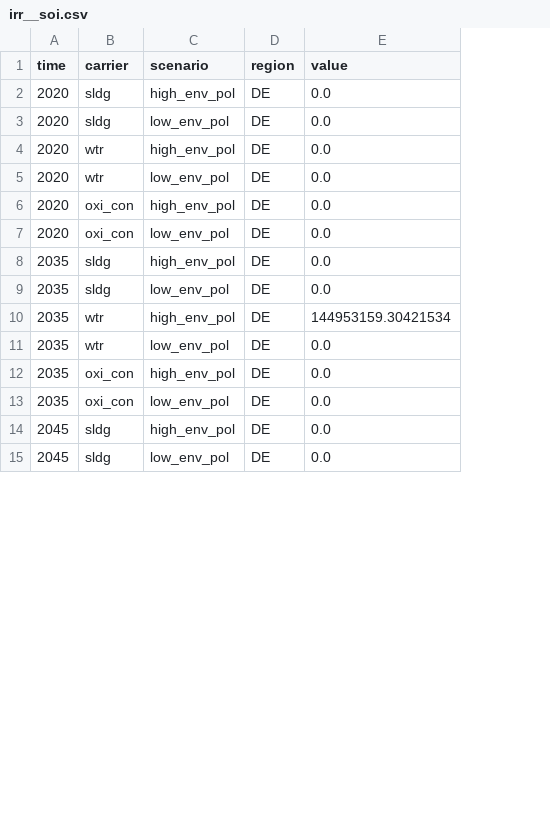
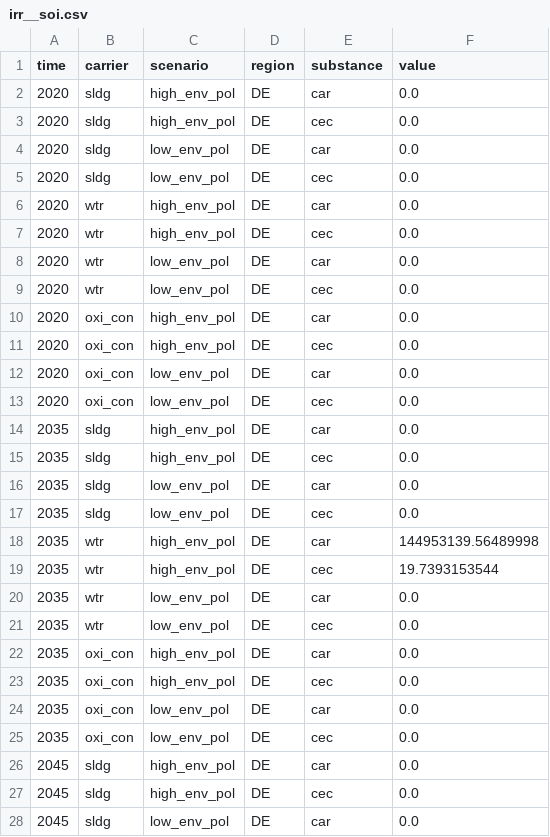
Before and after one commit to isabelapi/PAW_MFA_LCA_2025, a CSV file: MFA/Data/mfa_data.csv/irr__soi.csv, drawn as a sheet; only a part is shown; addresses are those after the commit; the diff covers the shown part only; the diff names each change by its address in the sheet, - before the commit and + after, or states it on an @@ line.

```diff
--- a/MFA/Data/mfa_data.csv/irr__soi.csv
+++ b/MFA/Data/mfa_data.csv/irr__soi.csv
+column E (substance), row 2: car; rows 5-6: cec | car; rows 9-10: cec | car; rows 13-14: cec | car; row 16: car; row 18: car; rows 21-22: cec | car; rows 25-26: cec | car; row 28: car
+row 3: 2020 | sldg | high_env_pol | DE | cec | 0.0
+row 4: 2020 | sldg | low_env_pol | DE | car | 0.0
+row 7: 2020 | wtr | high_env_pol | DE | cec | 0.0
+row 8: 2020 | wtr | low_env_pol | DE | car | 0.0
+row 11: 2020 | oxi_con | high_env_pol | DE | cec | 0.0
+row 12: 2020 | oxi_con | low_env_pol | DE | car | 0.0
+row 15: 2035 | sldg | high_env_pol | DE | cec | 0.0
+row 17: 2035 | sldg | low_env_pol | DE | cec | 0.0
-F18 (value): 144953159.30421534
+F18 (value): 144953139.56489998
+row 19: 2035 | wtr | high_env_pol | DE | cec | 19.7393153544
+row 20: 2035 | wtr | low_env_pol | DE | car | 0.0
+row 23: 2035 | oxi_con | high_env_pol | DE | cec | 0.0
+row 24: 2035 | oxi_con | low_env_pol | DE | car | 0.0
+row 27: 2045 | sldg | high_env_pol | DE | cec | 0.0
```
Also changed, not shown: 5 added rows and 1 edited cell elsewhere in this file, MFA/Data/mfa_data.csv/sec_tre__sldg_sep.csv, MFA/Data/mfa_data.csv/soi__sysenv.csv, 1 other file.
